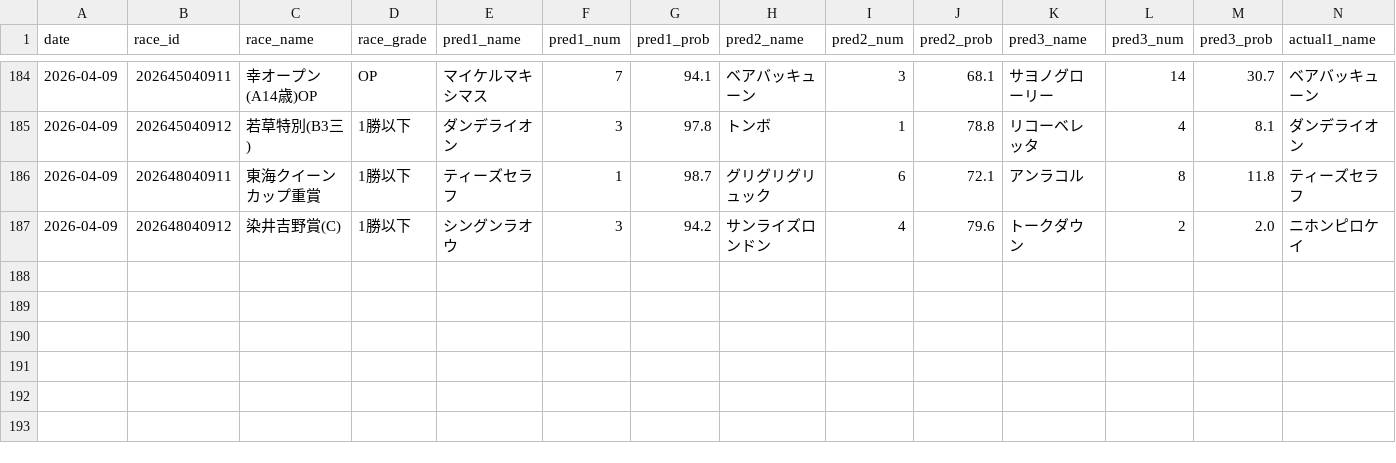
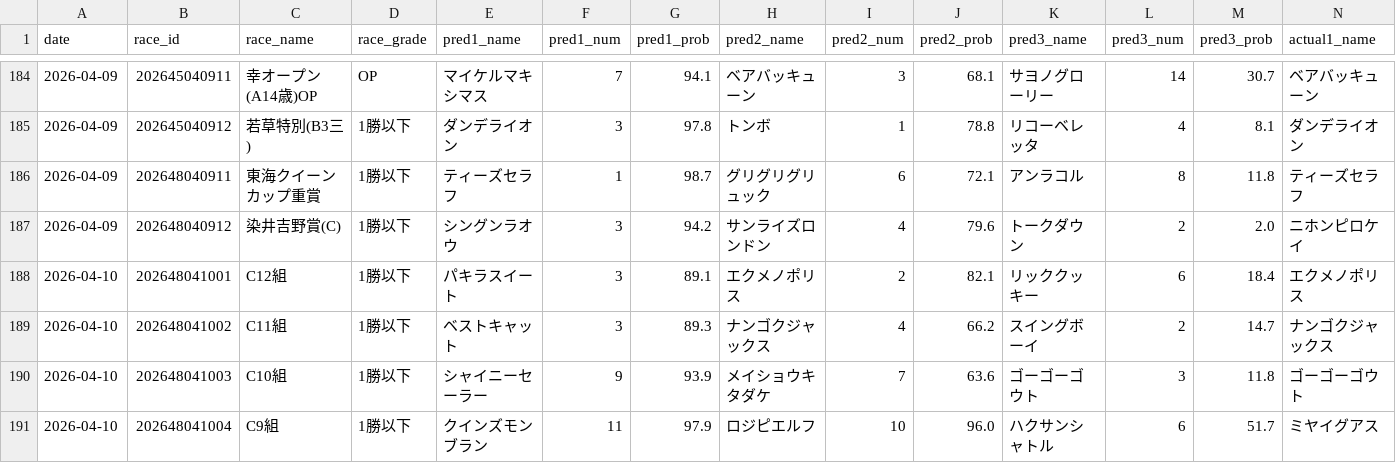
Before and after one commit to yssohrrs206038s-oss/keiba-nar, a CSV file: keiba_predictor/data/results_history.csv, drawn as a sheet; only a part is shown, gaps mark what is left out; rows hold the shown columns only; the diff names each change by its address in the sheet, - before the commit and + after, or states it on an @@ line.

```diff
--- a/keiba_predictor/data/results_history.csv
+++ b/keiba_predictor/data/results_history.csv
+row 188: 2026-04-10 | 202648041001 | C12組 | 1勝以下 | パキラスイート | 3 | 89.1 | エクメノポリス | 2 | 82.1 | リッククッキー | 6 | 18.4 | エクメノポリス
+row 189: 2026-04-10 | 202648041002 | C11組 | 1勝以下 | ベストキャット | 3 | 89.3 | ナンゴクジャックス | 4 | 66.2 | スイングボーイ | 2 | 14.7 | ナンゴクジャックス
+row 190: 2026-04-10 | 202648041003 | C10組 | 1勝以下 | シャイニーセーラー | 9 | 93.9 | メイショウキタダケ | 7 | 63.6 | ゴーゴーゴウト | 3 | 11.8 | ゴーゴーゴウト
+row 191: 2026-04-10 | 202648041004 | C9組 | 1勝以下 | クインズモンブラン | 11 | 97.9 | ロジピエルフ | 10 | 96.0 | ハクサンシャトル | 6 | 51.7 | ミヤイグアス
```
